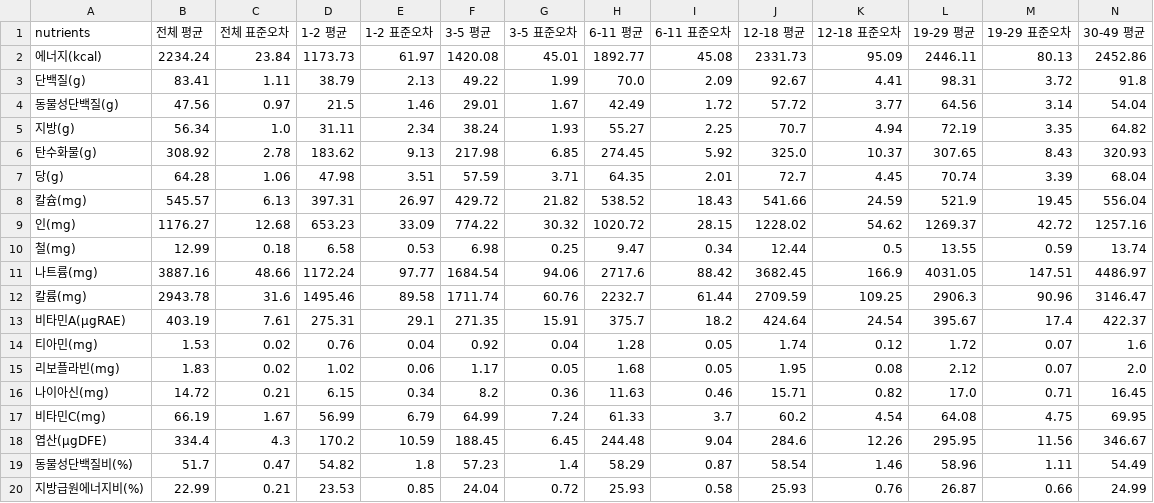
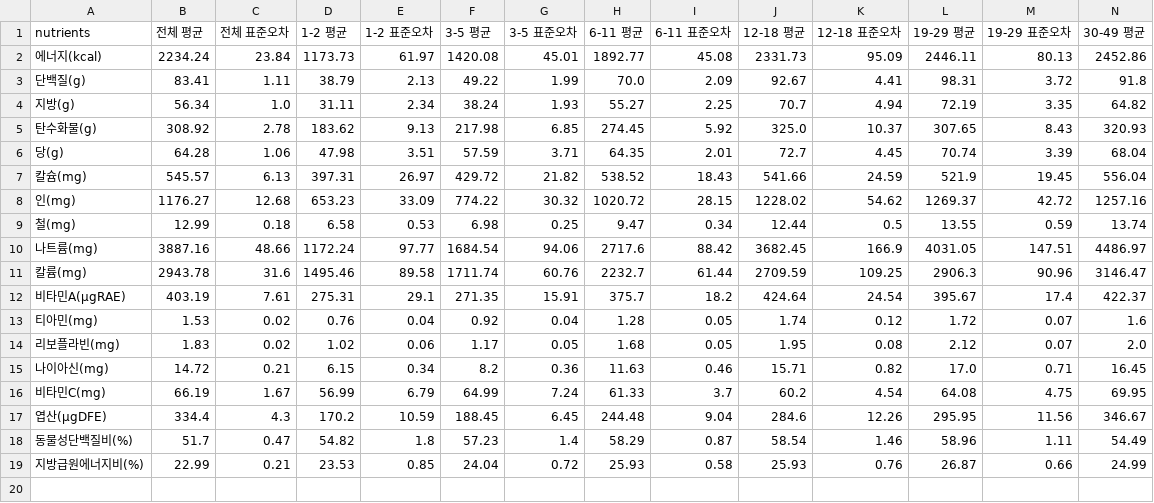
Before and after one commit to mang0206/test_mirror, a CSV file: app/cal_nutrients/DB/nutrients_M.csv, drawn as a sheet; only a part is shown; rows hold the shown columns only; the diff names each change by its address in the sheet, - before the commit and + after, or states it on an @@ line.

```diff
--- a/app/cal_nutrients/DB/nutrients_M.csv
+++ b/app/cal_nutrients/DB/nutrients_M.csv
-row 4: 동물성단백질(g) | 47.56 | 0.97 | 21.5 | 1.46 | 29.01 | 1.67 | 42.49 | 1.72 | 57.72 | 3.77 | 64.56 | 3.14 | 54.04
```
Also changed, not shown: app/cal_nutrients/DB/nutrients_W.csv, 2 other files.
